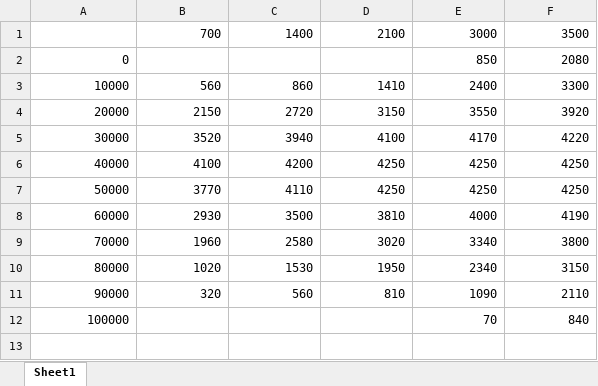
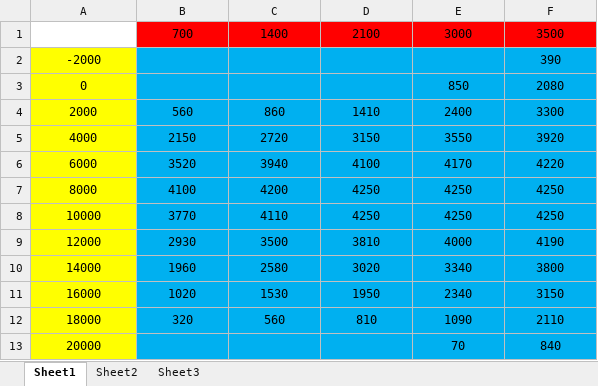
Before and after one commit to PilotPhil/pyRepo, an Excel workbook: test.xlsx, sheet Sheet1, drawn as a sheet; values as stored, in another font and other column widths than the file's, no borders; addresses are those after the commit; the diff names each change by its address in the sheet, - before the commit and + after, or states it on an @@ line.

```diff
--- a/test.xlsx (sheet Sheet1)
+++ b/test.xlsx (sheet Sheet1)
+sheet tab: Sheet2
+sheet tab: Sheet3
@@ B1:F1 alignment: right → center, fill: none → #FF0000 @@
+row 2: -2000 |  |  |  |  | 390
-A3 alignment: right
+A3 alignment: center
-A3:A13 fill: none
+A3:A13 fill: #FFFF00
-B3:F13 fill: none
+B3:F13 fill: #00B0F0
-E3:F3 alignment: right
+E3:F3 alignment: center
-A4: 10000
+A4: 2000
-A4:F12 alignment: right
+A4:F12 alignment: center
-A5: 20000
+A5: 4000
-A6: 30000
+A6: 6000
-A7: 40000
+A7: 8000
-A8: 50000
+A8: 10000
-A9: 60000
+A9: 12000
-A10: 70000
+A10: 14000
-A11: 80000
+A11: 16000
-A12: 90000
+A12: 18000
-A13: 100000
+A13: 20000
-A13 alignment: right
+A13 alignment: center
-E13:F13 alignment: right
+E13:F13 alignment: center
```
Also changed, not shown: 型值表.xlsx, 1 other file.
